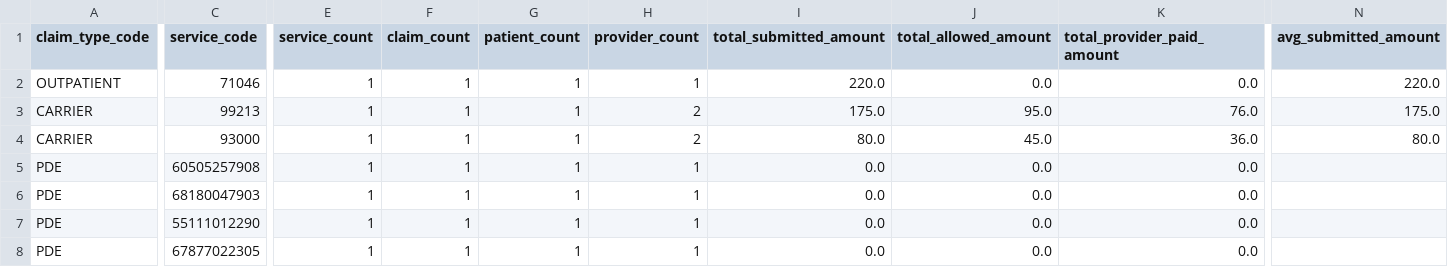
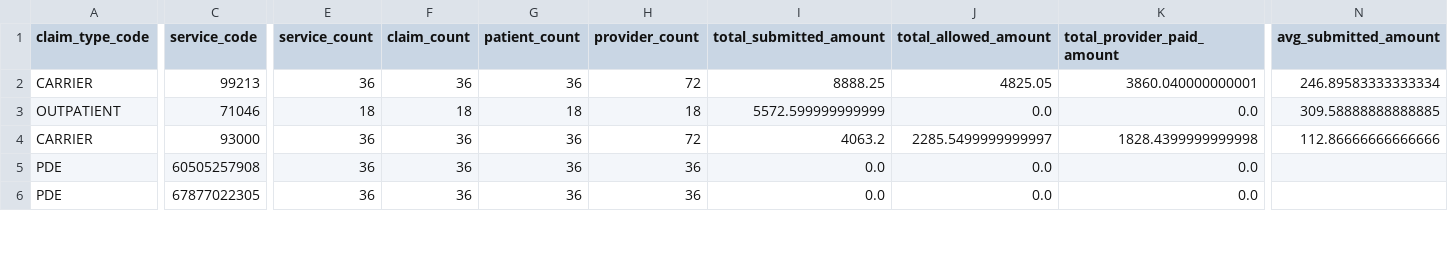
Before and after one commit to ItsSawhill/healthcare-claims-reimbursement-intelligence, a CSV file: outputs/tables/fhir_service_cost_summary.csv, drawn as a sheet; only a part is shown, gaps mark what is left out; removed rows and columns are numbered as before the commit, all else as after; rows hold the shown columns only; the diff covers the shown part only; the diff names each change by its address in the sheet, - before the commit and + after, or states it on an @@ line.

```diff
--- a/outputs/tables/fhir_service_cost_summary.csv
+++ b/outputs/tables/fhir_service_cost_summary.csv
+row 2: CARRIER | 99213 | 36 | 36 | 36 | 72 | 8888.25 | 4825.05 | 3860.040000000001 | 246.89583333333334
-E3 (service_count): 1
+E3 (service_count): 18
-F3 (claim_count): 1
+F3 (claim_count): 18
-G3 (patient_count): 1
+G3 (patient_count): 18
-H3 (provider_count): 1
+H3 (provider_count): 18
-I3 (total_submitted_amount): 220.0
+I3 (total_submitted_amount): 5572.599999999999
-N3 (avg_submitted_amount): 220.0
+N3 (avg_submitted_amount): 309.58888888888885
-row 3: CARRIER | 99213 | 1 | 1 | 1 | 2 | 175.0 | 95.0 | 76.0 | 175.0
-E4:E5 (service_count): 1
+E4:E5 (service_count): 36
-F4:F5 (claim_count): 1
+F4:F5 (claim_count): 36
-G4:G5 (patient_count): 1
+G4:G5 (patient_count): 36
-H4 (provider_count): 2
+H4 (provider_count): 72
-I4 (total_submitted_amount): 80.0
+I4 (total_submitted_amount): 4063.2
-J4 (total_allowed_amount): 45.0
+J4 (total_allowed_amount): 2285.5499999999997
-K4 (total_provider_paid_amount): 36.0
+K4 (total_provider_paid_amount): 1828.4399999999998
-N4 (avg_submitted_amount): 80.0
+N4 (avg_submitted_amount): 112.86666666666666
-H5 (provider_count): 1
+H5 (provider_count): 36
-row 6: PDE | 68180047903 | 1 | 1 | 1 | 1 | 0.0 | 0.0 | 0.0
-row 7: PDE | 55111012290 | 1 | 1 | 1 | 1 | 0.0 | 0.0 | 0.0
-E6 (service_count): 1
+E6 (service_count): 36
-F6 (claim_count): 1
+F6 (claim_count): 36
-G6 (patient_count): 1
+G6 (patient_count): 36
-H6 (provider_count): 1
+H6 (provider_count): 36
```
Also changed, not shown: 4 removed rows and 18 edited cells elsewhere in this file, outputs/tables/fhir_claim_type_summary.csv, outputs/tables/fhir_data_quality_summary.csv, 57 other files.
